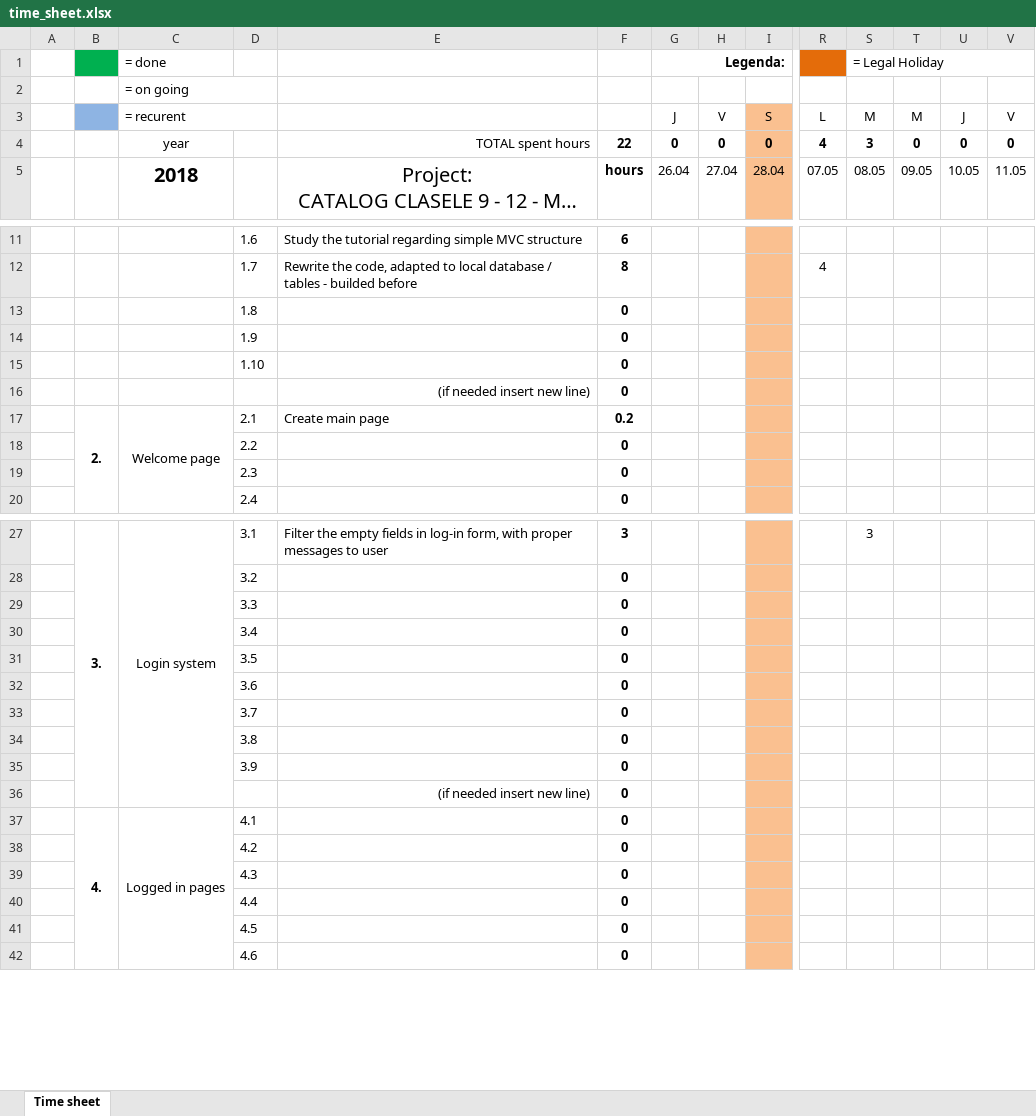
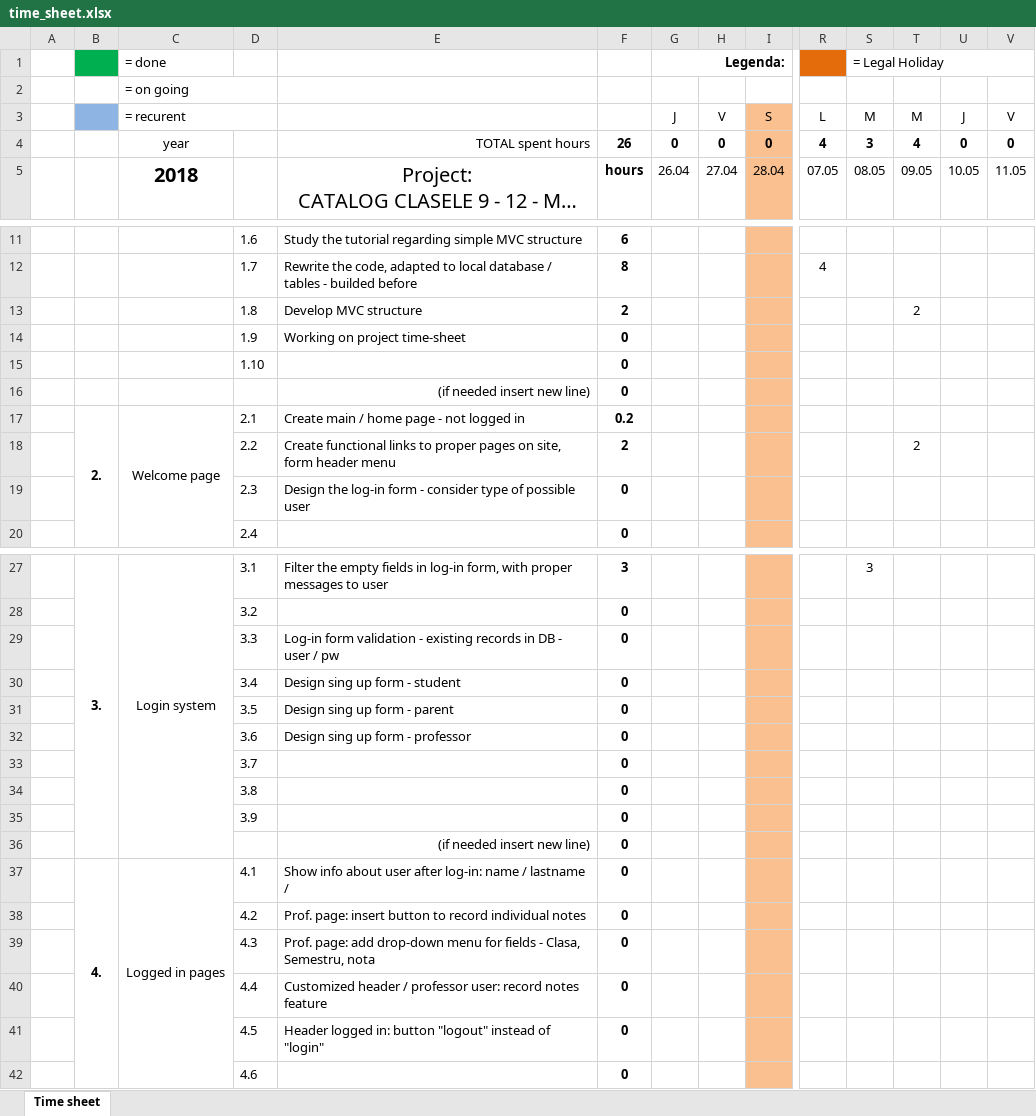
Before and after one commit to marianmircea/Catalog_v3, an Excel workbook: hours/time_sheet.xlsx, sheet Time sheet, drawn as a sheet; only a part is shown, gaps mark what is left out; long unchanged cells end in …; values as stored, in another font and other column widths than the file's, no borders; removed rows and columns are numbered as before the commit, all else as after; rows hold the shown columns only; the diff covers the shown part only; the diff names each change by its address in the sheet, - before the commit and + after, or states it on an @@ line.

```diff
--- a/hours/time_sheet.xlsx (sheet Time sheet)
+++ b/hours/time_sheet.xlsx (sheet Time sheet)
-F4: 22
+F4: 26
-T4: 0
+T4: 4
-row 13:  |  |  | 1.8 |  | 0
+row 13:  |  |  | 1.8 | Develop MVC structure | 2 |  |  |  |  |  | 2
-E14: (empty)
+E14: Working on project time-sheet
-E17: Create main page
+E17: Create main / home page - not logged in
-row 18:  |  |  | 2.2 |  | 0
+row 18:  |  |  | 2.2 | Create functional links to proper pages on site, form header menu | 2 |  |  |  |  |  | 2
-E19: (empty)
+E19: Design the log-in form - consider type of possible user
-E29: (empty)
+E29: Log-in form validation - existing records in DB - user / pw
-E30: (empty)
+E30: Design sing up form - student
-E31: (empty)
+E31: Design sing up form - parent
-E32: (empty)
+E32: Design sing up form - professor
-E37: (empty)
+E37: Show info about user after log-in: name / lastname /
-E38: (empty)
+E38: Prof. page: insert button to record individual notes
-E39: (empty)
+E39: Prof. page: add drop-down menu for fields - Clasa, Semestru, nota
-E40: (empty)
+E40: Customized header / professor user: record notes feature
-E41: (empty)
+E41: Header logged in: button "logout" instead of "login"
```
Also changed, not shown: 1 edited cell elsewhere in this sheet, 7 other files.
